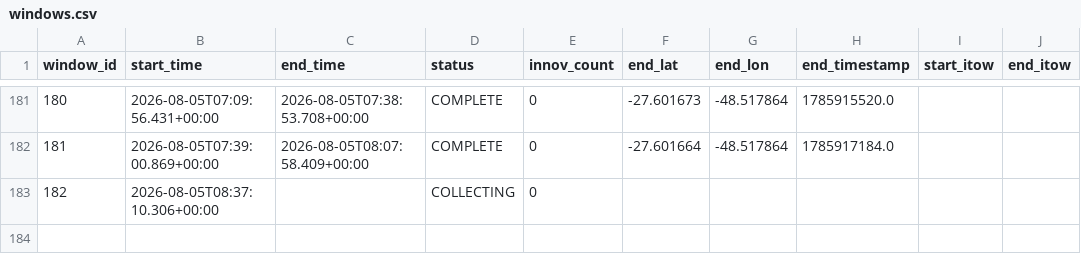
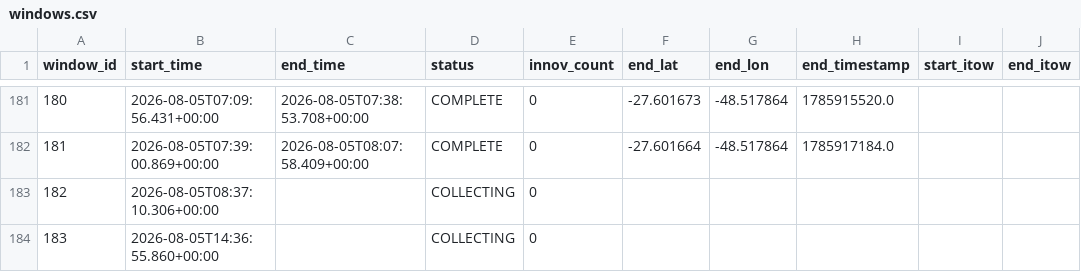
Before and after one commit to iandownie07/buoy-data, a CSV file: windows.csv, drawn as a sheet; only a part is shown, gaps mark what is left out; the diff names each change by its address in the sheet, - before the commit and + after, or states it on an @@ line.

```diff
--- a/windows.csv
+++ b/windows.csv
+row 184: 183 | 2026-08-05T14:36:55.860+00:00 |  | COLLECTING | 0
```
Also changed, not shown: power_history.csv, 1 other file.
